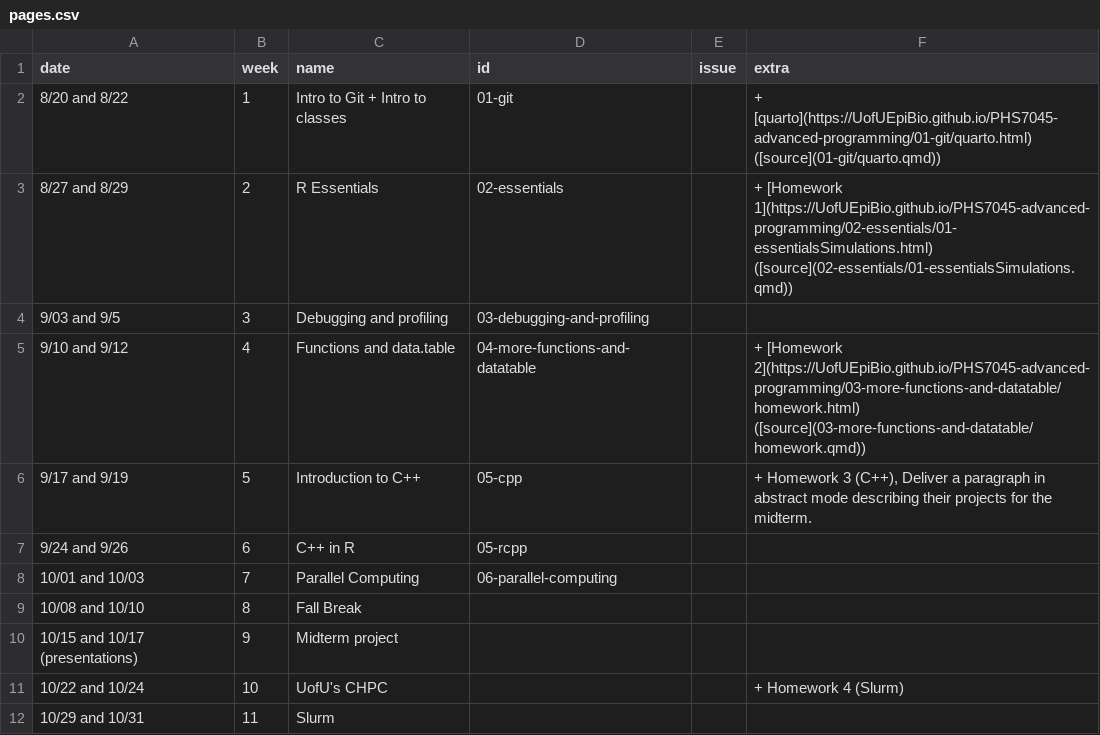
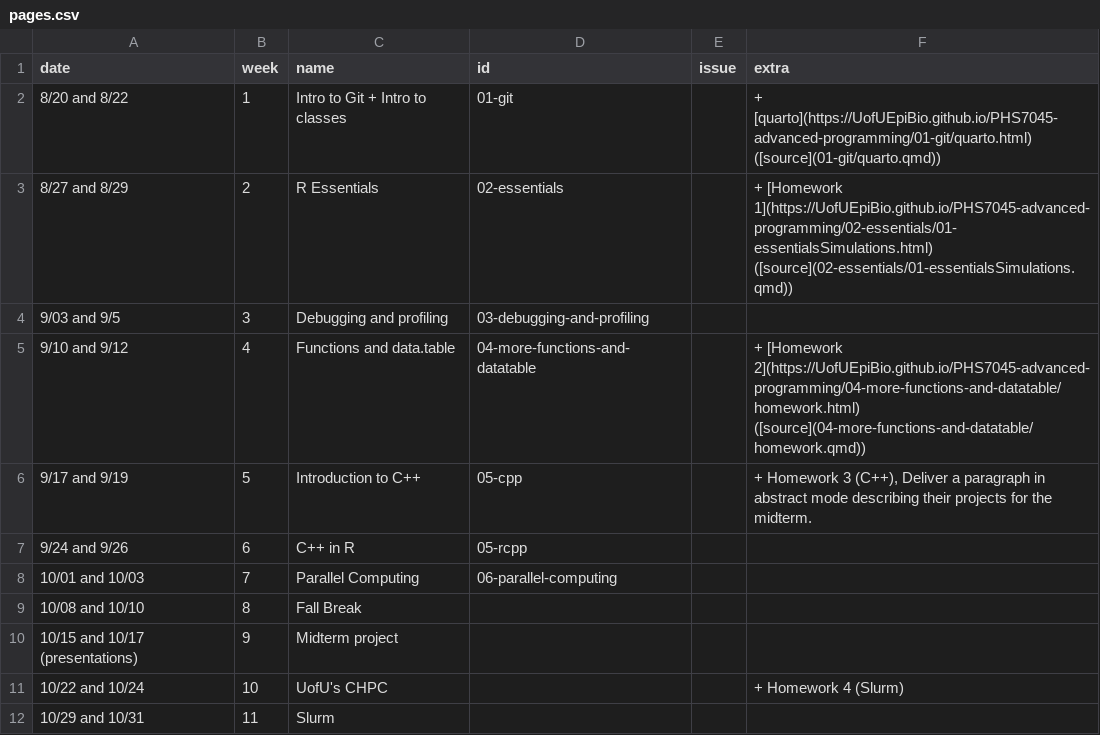
Before and after one commit to UofUEpiBio/PHS7045-advanced-programming, a CSV file: pages.csv, drawn as a sheet; only a part is shown.

Commit message:
Correcting link for homework 2

```diff
--- a/pages.csv
+++ b/pages.csv
@@ -4,3 +4,3 @@ date,week,name,id,issue,extra
 9/03 and 9/5,3,Debugging and profiling,03-debugging-and-profiling,,
-9/10 and 9/12,4,Functions and data.table,04-more-functions-and-datatable,,+ [Homework 2](https://UofUEpiBio.github.io/PHS7045-advanced-programming/03-more-functions-and-datatable/homework.html) ([source](03-more-functions-and-datatable/homework.qmd))
+9/10 and 9/12,4,Functions and data.table,04-more-functions-and-datatable,,+ [Homework 2](https://UofUEpiBio.github.io/PHS7045-advanced-programming/04-more-functions-and-datatable/homework.html) ([source](04-more-functions-and-datatable/homework.qmd))
 9/17 and 9/19,5,Introduction to C++,05-cpp,,"+ Homework 3 (C++), Deliver a paragraph in abstract mode describing their projects for the midterm."
```
Also changed, not shown: 1 other file.
